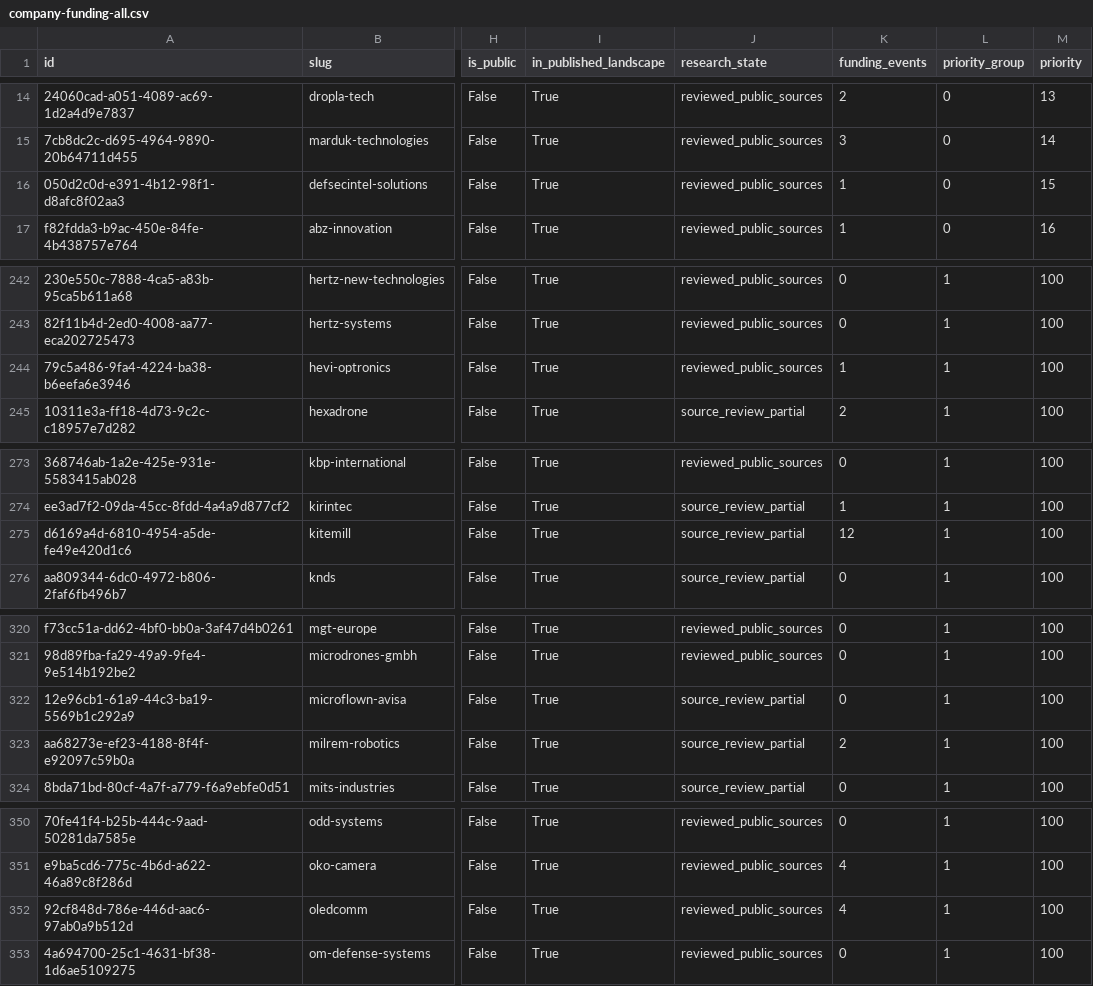
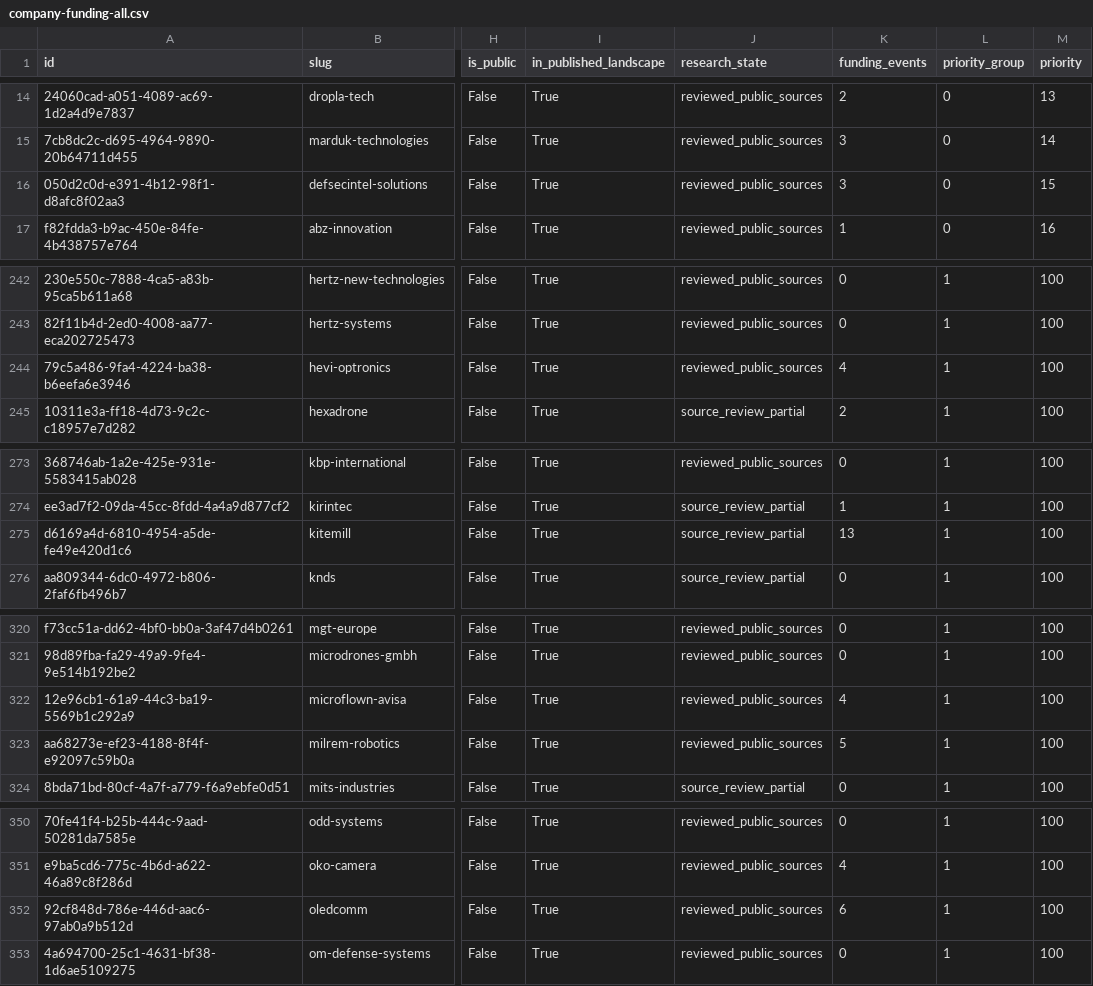
Before and after one commit to brunotaut/xsonomy-news, a CSV file: research-agent/queues/company-funding-all.csv, drawn as a sheet; only a part is shown, gaps mark what is left out; the diff covers the shown part only; the diff names each change by its address in the sheet, - before the commit and + after, or states it on an @@ line.

```diff
--- a/research-agent/queues/company-funding-all.csv
+++ b/research-agent/queues/company-funding-all.csv
-K16 (funding_events): 1
+K16 (funding_events): 3
-K244 (funding_events): 1
+K244 (funding_events): 4
-K275 (funding_events): 12
+K275 (funding_events): 13
-J322:J323 (research_state): source_review_partial
+J322:J323 (research_state): reviewed_public_sources
-K322 (funding_events): 0
+K322 (funding_events): 4
-K323 (funding_events): 2
+K323 (funding_events): 5
-K352 (funding_events): 4
+K352 (funding_events): 6
```
Also changed, not shown: 24 edited cells elsewhere in this file, 2 other files.
